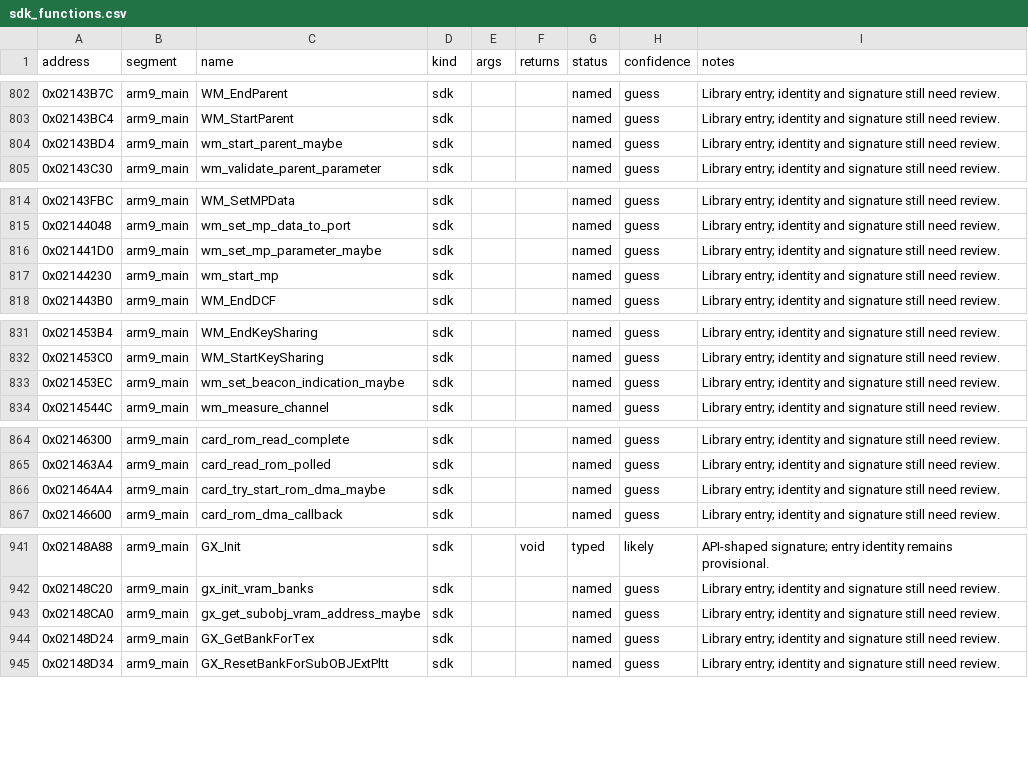
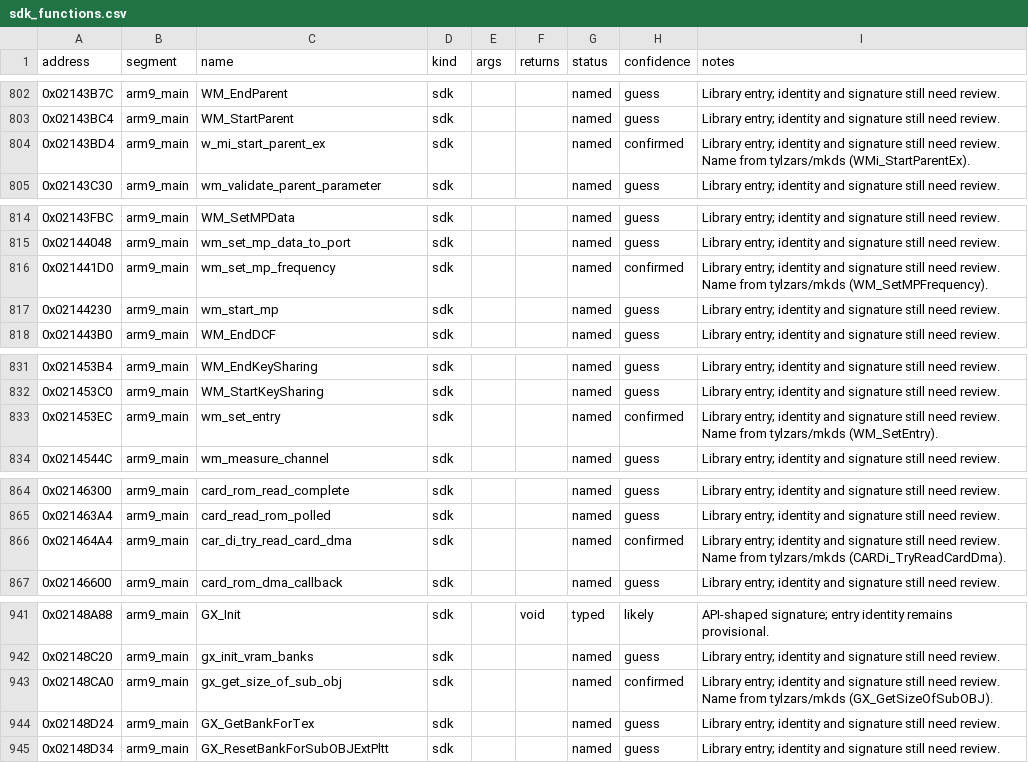
Before and after one commit to CameronStorer/MKDSrust, a CSV file: dictionary/sdk_functions.csv, drawn as a sheet; only a part is shown, gaps mark what is left out; the diff covers the shown part only.

```diff
--- a/dictionary/sdk_functions.csv
+++ b/dictionary/sdk_functions.csv
@@ -803,3 +803,3 @@ address,segment,name,kind,args,returns,status,confidence,notes
 0x02143BC4,arm9_main,WM_StartParent,sdk,,,named,guess,Library entry; identity and signature still need review.
-0x02143BD4,arm9_main,wm_start_parent_maybe,sdk,,,named,guess,Library entry; identity and signature still need review.
+0x02143BD4,arm9_main,w_mi_start_parent_ex,sdk,,,named,confirmed,Library entry; identity and signature still need review. Name from tylzars/mkds (WMi_StartParentEx).
 0x02143C30,arm9_main,wm_validate_parent_parameter,sdk,,,named,guess,Library entry; identity and signature still need review.
@@ -815,3 +815,3 @@ address,segment,name,kind,args,returns,status,confidence,notes
 0x02144048,arm9_main,wm_set_mp_data_to_port,sdk,,,named,guess,Library entry; identity and signature still need review.
-0x021441D0,arm9_main,wm_set_mp_parameter_maybe,sdk,,,named,guess,Library entry; identity and signature still need review.
+0x021441D0,arm9_main,wm_set_mp_frequency,sdk,,,named,confirmed,Library entry; identity and signature still need review. Name from tylzars/mkds (WM_SetMPFrequency).
 0x02144230,arm9_main,wm_start_mp,sdk,,,named,guess,Library entry; identity and signature still need review.
@@ -832,3 +832,3 @@ address,segment,name,kind,args,returns,status,confidence,notes
 0x021453C0,arm9_main,WM_StartKeySharing,sdk,,,named,guess,Library entry; identity and signature still need review.
-0x021453EC,arm9_main,wm_set_beacon_indication_maybe,sdk,,,named,guess,Library entry; identity and signature still need review.
+0x021453EC,arm9_main,wm_set_entry,sdk,,,named,confirmed,Library entry; identity and signature still need review. Name from tylzars/mkds (WM_SetEntry).
 0x0214544C,arm9_main,wm_measure_channel,sdk,,,named,guess,Library entry; identity and signature still need review.
@@ -865,3 +865,3 @@ address,segment,name,kind,args,returns,status,confidence,notes
 0x021463A4,arm9_main,card_read_rom_polled,sdk,,,named,guess,Library entry; identity and signature still need review.
-0x021464A4,arm9_main,card_try_start_rom_dma_maybe,sdk,,,named,guess,Library entry; identity and signature still need review.
+0x021464A4,arm9_main,car_di_try_read_card_dma,sdk,,,named,confirmed,Library entry; identity and signature still need review. Name from tylzars/mkds (CARDi_TryReadCardDma).
 0x02146600,arm9_main,card_rom_dma_callback,sdk,,,named,guess,Library entry; identity and signature still need review.
@@ -942,3 +942,3 @@ address,segment,name,kind,args,returns,status,confidence,notes
 0x02148C20,arm9_main,gx_init_vram_banks,sdk,,,named,guess,Library entry; identity and signature still need review.
-0x02148CA0,arm9_main,gx_get_subobj_vram_address_maybe,sdk,,,named,guess,Library entry; identity and signature still need review.
+0x02148CA0,arm9_main,gx_get_size_of_sub_obj,sdk,,,named,confirmed,Library entry; identity and signature still need review. Name from tylzars/mkds (GX_GetSizeOfSubOBJ).
 0x02148D24,arm9_main,GX_GetBankForTex,sdk,,,named,guess,Library entry; identity and signature still need review.
```
Also changed, not shown: 46 edited cells elsewhere in this file, dictionary/game_names.csv, 1 other file.
